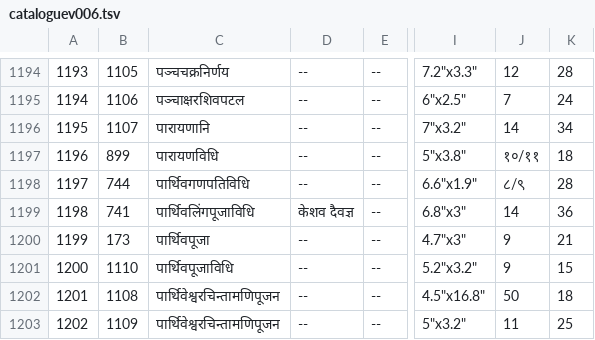
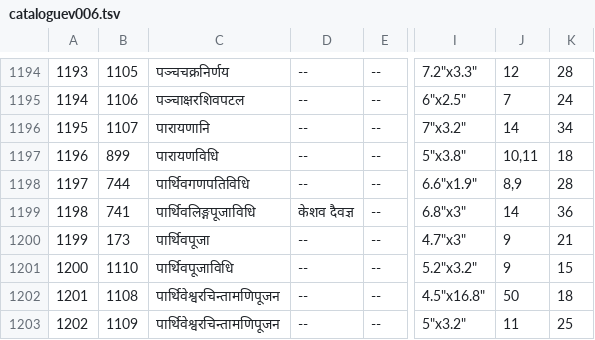
Before and after one commit to drdhaval2785/ChunilalGandhiVidyabhavan, a TSV file: derivedFiles/cataloguev006.tsv, drawn as a sheet; only a part is shown, gaps mark what is left out; the diff names each change by its address in the sheet, - before the commit and + after, or states it on an @@ line.

```diff
--- a/derivedFiles/cataloguev006.tsv
+++ b/derivedFiles/cataloguev006.tsv
-J1197: १०/११
+J1197: 10,11
-J1198: ८/९
+J1198: 8,9
-C1199: पार्थिवलिंगपूजाविधि
+C1199: पार्थिवलिङ्गपूजाविधि
```
Also changed, not shown: 1 other file.
